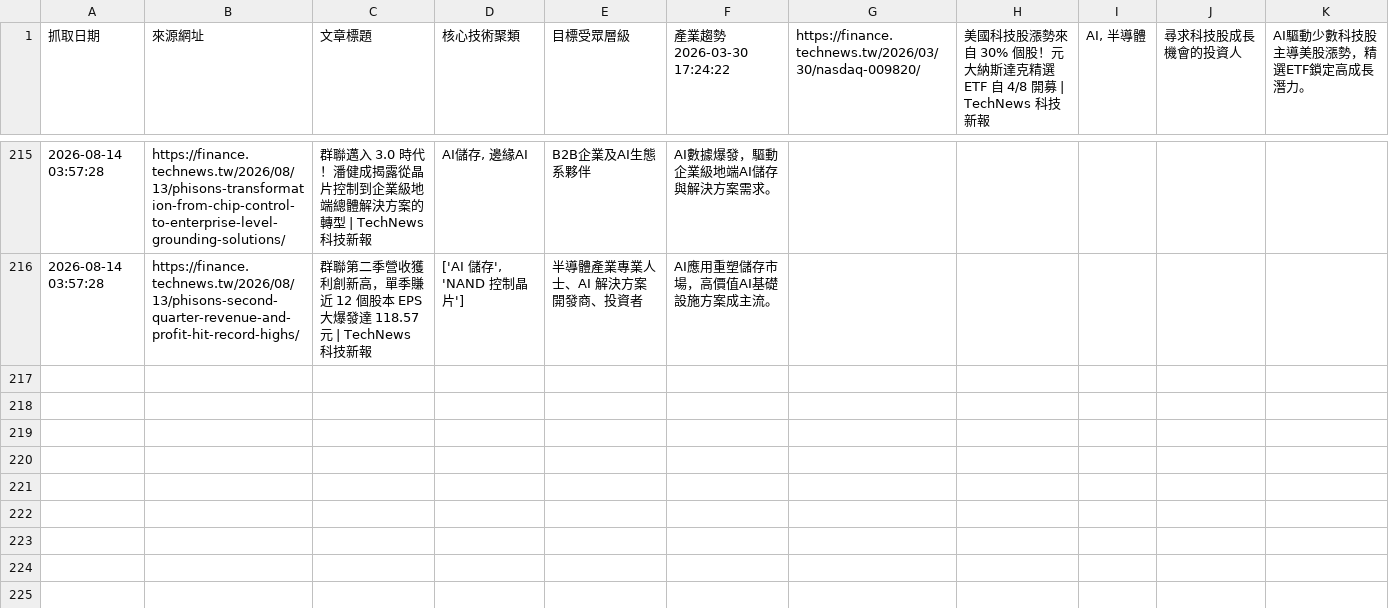
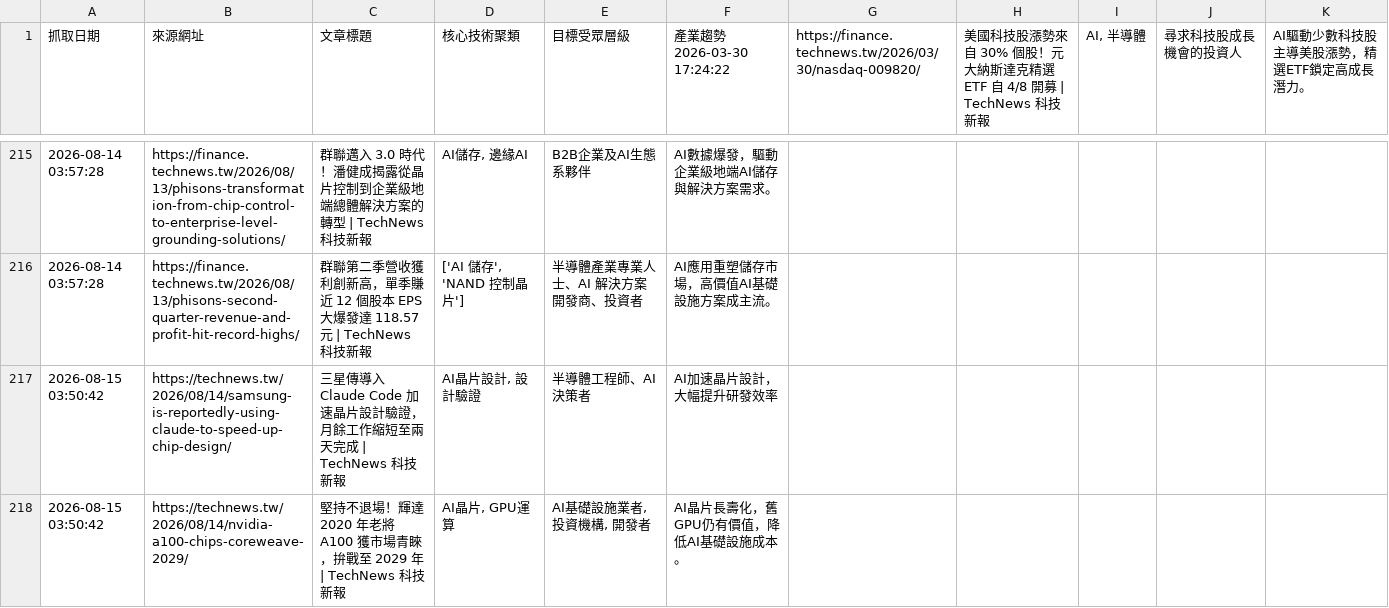
Before and after one commit to SEMITWmkt/SEMI-SEO-GEO, a CSV file: semi_market_data.csv, drawn as a sheet; only a part is shown, gaps mark what is left out; the diff names each change by its address in the sheet, - before the commit and + after, or states it on an @@ line.

```diff
--- a/semi_market_data.csv
+++ b/semi_market_data.csv
+row 217: 2026-08-15 03:50:42 | https://technews.tw/2026/08/14/samsung-is-reportedly-using-claude-to-speed-up-chip-design/ | 三星傳導入 Claude Code 加速晶片設計驗證，月餘工作縮短至兩天完成 | TechNews 科技新報 | AI晶片設計, 設計驗證 | 半導體工程師、AI決策者 | AI加速晶片設計，大幅提升研發效率
+row 218: 2026-08-15 03:50:42 | https://technews.tw/2026/08/14/nvidia-a100-chips-coreweave-2029/ | 堅持不退場！輝達 2020 年老將 A100 獲市場青睞，拚戰至 2029 年 | TechNews 科技新報 | AI晶片, GPU運算 | AI基礎設施業者, 投資機構, 開發者 | AI晶片長壽化，舊GPU仍有價值，降低AI基礎設施成本。
```
